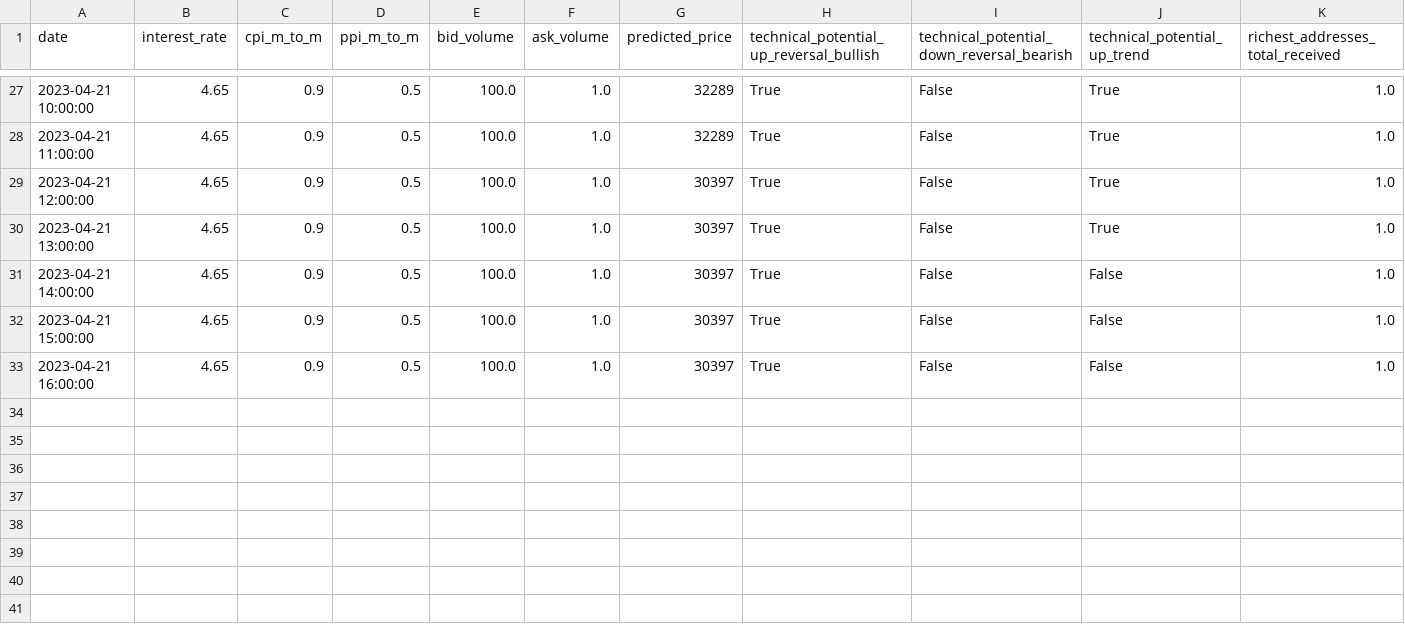
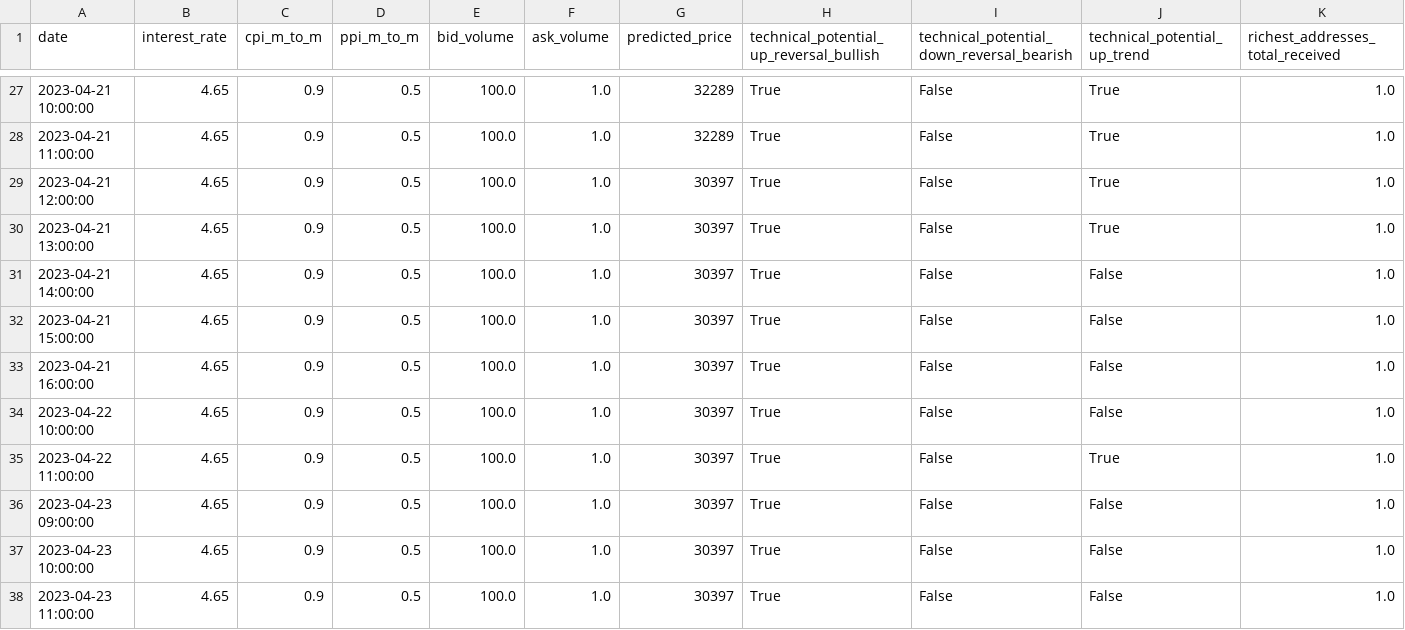
Before and after one commit to williamnordberg/adam_trader, a CSV file: data/database.csv, drawn as a sheet; only a part is shown, gaps mark what is left out; rows hold the shown columns only; the diff names each change by its address in the sheet, - before the commit and + after, or states it on an @@ line.

```diff
--- a/data/database.csv
+++ b/data/database.csv
+row 34: 2023-04-22 10:00:00 | 4.65 | 0.9 | 0.5 | 100.0 | 1.0 | 30397 | True | False | False | 1.0
+row 35: 2023-04-22 11:00:00 | 4.65 | 0.9 | 0.5 | 100.0 | 1.0 | 30397 | True | False | True | 1.0
+row 36: 2023-04-23 09:00:00 | 4.65 | 0.9 | 0.5 | 100.0 | 1.0 | 30397 | True | False | False | 1.0
+row 37: 2023-04-23 10:00:00 | 4.65 | 0.9 | 0.5 | 100.0 | 1.0 | 30397 | True | False | False | 1.0
+row 38: 2023-04-23 11:00:00 | 4.65 | 0.9 | 0.5 | 100.0 | 1.0 | 30397 | True | False | False | 1.0
```
Also changed, not shown: data/latest_info_saved.csv, 4 other files.
